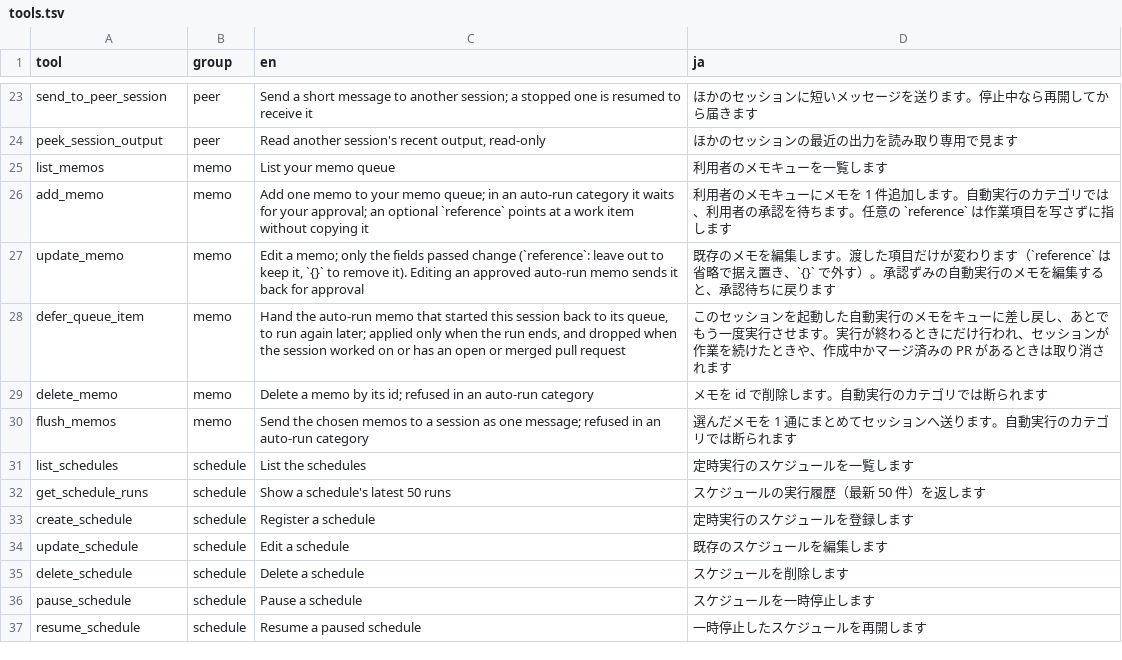
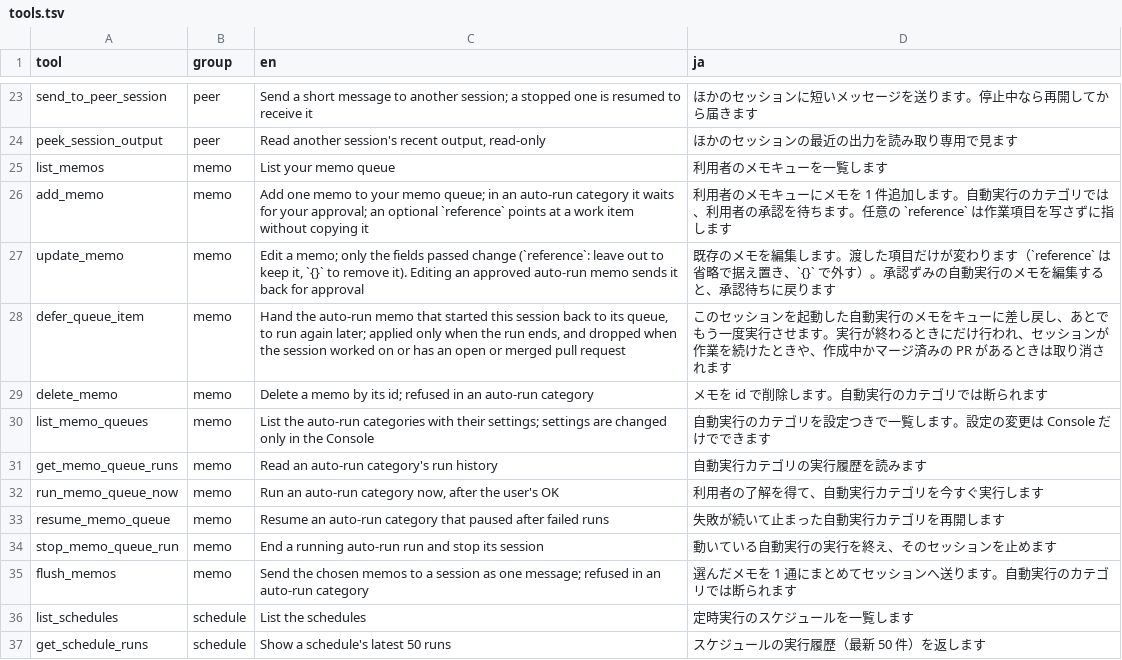
Before and after one commit to k-k1/agent-fleet, a TSV file: scripts/mcp-catalogue/tools.tsv, drawn as a sheet; only a part is shown, gaps mark what is left out; the shorter side is filled out with more unchanged rows; the diff names each change by its address in the sheet, - before the commit and + after, or states it on an @@ line.

```diff
--- a/scripts/mcp-catalogue/tools.tsv
+++ b/scripts/mcp-catalogue/tools.tsv
+row 30: list_memo_queues | memo | List the auto-run categories with their settings; settings are changed only in the Console | 自動実行のカテゴリを設定つきで一覧します。設定の変更は Console だけでできます
+row 31: get_memo_queue_runs | memo | Read an auto-run category's run history | 自動実行カテゴリの実行履歴を読みます
+row 32: run_memo_queue_now | memo | Run an auto-run category now, after the user's OK | 利用者の了解を得て、自動実行カテゴリを今すぐ実行します
+row 33: resume_memo_queue | memo | Resume an auto-run category that paused after failed runs | 失敗が続いて止まった自動実行カテゴリを再開します
+row 34: stop_memo_queue_run | memo | End a running auto-run run and stop its session | 動いている自動実行の実行を終え、そのセッションを止めます
```
Also changed, not shown: 21 other files.
